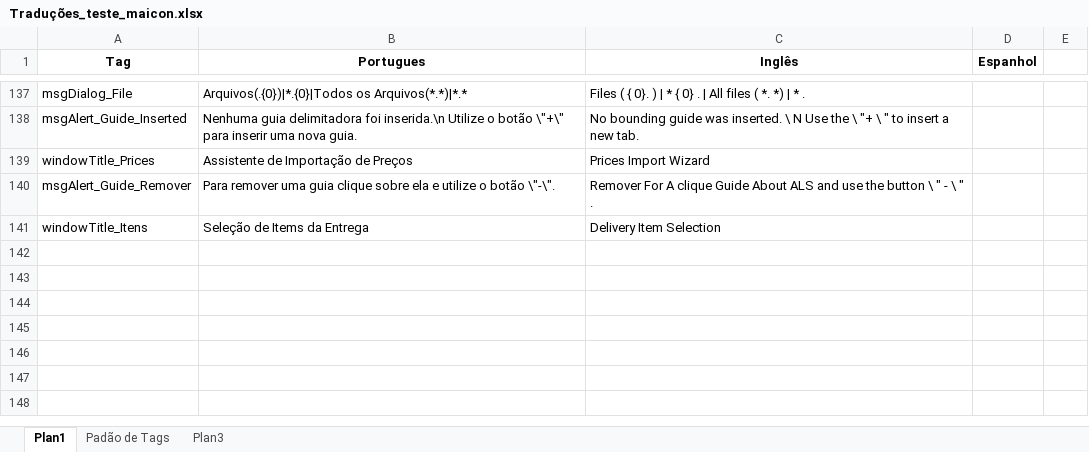
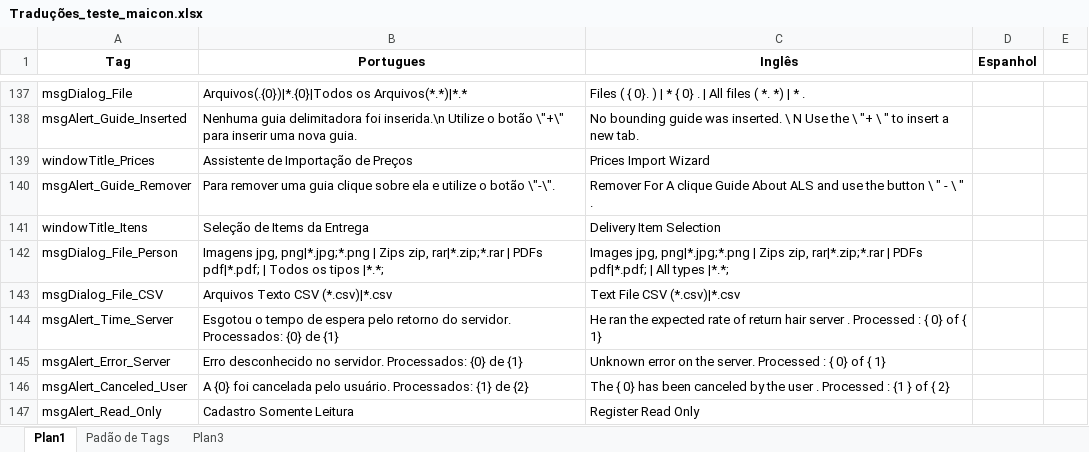
Before and after one commit to maiconskyy/Manager, an Excel workbook: Tradução - Maicon/Traduções_teste_maicon.xlsx, sheet Plan1, drawn as a sheet; only a part is shown, gaps mark what is left out; values as stored, in another font and other column widths than the file's, no borders; the diff names each change by its address in the sheet, - before the commit and + after, or states it on an @@ line.

Commit message:
Maicon

```diff
--- a/Tradução - Maicon/Traduções_teste_maicon.xlsx (sheet Plan1)
+++ b/Tradução - Maicon/Traduções_teste_maicon.xlsx (sheet Plan1)
+row 142: msgDialog_File_Person | Imagens jpg, png|*.jpg;*.png | Zips zip, rar|*.zip;*.rar | PDFs pdf|*.pdf; | Todos os tipos |*.*; | Images jpg, png|*.jpg;*.png | Zips zip, rar|*.zip;*.rar | PDFs pdf|*.pdf; | All types |*.*;
+row 143: msgDialog_File_CSV | Arquivos Texto CSV (*.csv)|*.csv | Text File CSV (*.csv)|*.csv
+row 144: msgAlert_Time_Server | Esgotou o tempo de espera pelo retorno do servidor. Processados: {0} de {1} | He ran the expected rate of return hair server . Processed : { 0} of { 1}
+row 145: msgAlert_Error_Server | Erro desconhecido no servidor. Processados: {0} de {1} | Unknown error on the server. Processed : { 0} of { 1}
+row 146: msgAlert_Canceled_User | A {0} foi cancelada pelo usuário. Processados: {1} de {2} | The { 0} has been canceled by the user . Processed : {1 } of { 2}
+row 147: msgAlert_Read_Only | Cadastro Somente Leitura | Register Read Only
```
